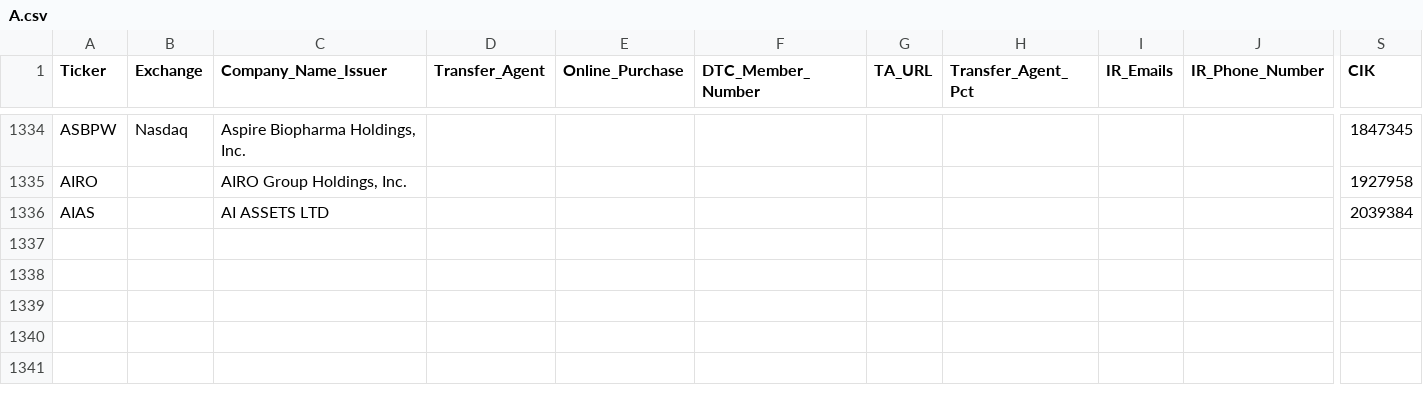
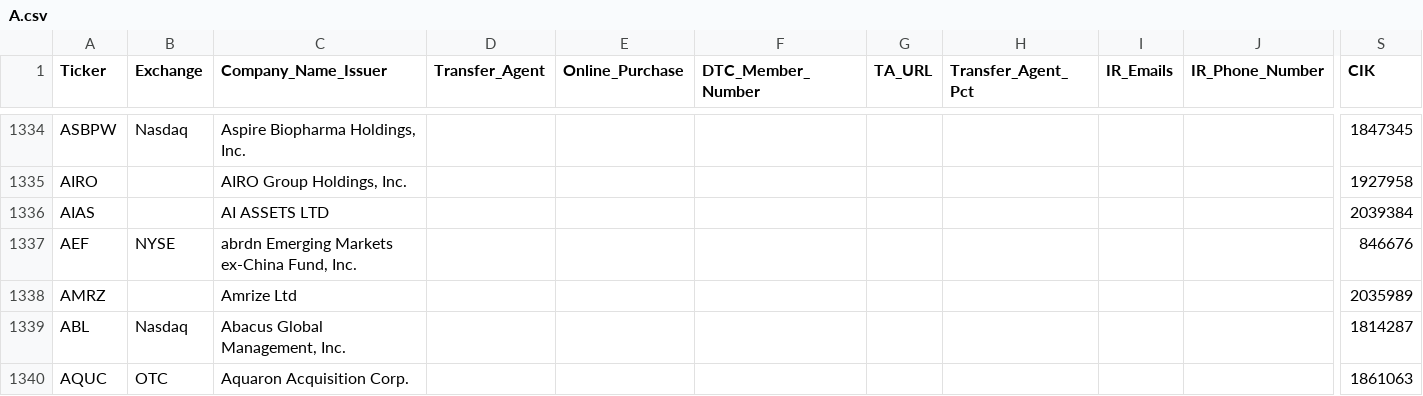
Before and after one commit to WhyDRS/Database, a CSV file: data/Issuers/Main-Database-CSV-Files/A.csv, drawn as a sheet; only a part is shown, gaps mark what is left out; rows hold the shown columns only; the diff covers the shown part only; the diff names each change by its address in the sheet, - before the commit and + after, or states it on an @@ line.

```diff
--- a/data/Issuers/Main-Database-CSV-Files/A.csv
+++ b/data/Issuers/Main-Database-CSV-Files/A.csv
+row 1337: AEF | NYSE | abrdn Emerging Markets ex-China Fund, Inc. |  |  |  |  |  |  |  | 846676
+row 1338: AMRZ |  | Amrize Ltd |  |  |  |  |  |  |  | 2035989
+row 1339: ABL | Nasdaq | Abacus Global Management, Inc. |  |  |  |  |  |  |  | 1814287
+row 1340: AQUC | OTC | Aquaron Acquisition Corp. |  |  |  |  |  |  |  | 1861063
```
Also changed, not shown: 4 added rows and 5 edited cells elsewhere in this file, data/Issuers/Main-Database-CSV-Files/C.csv, data/Issuers/Main-Database-CSV-Files/F.csv, 23 other files.
